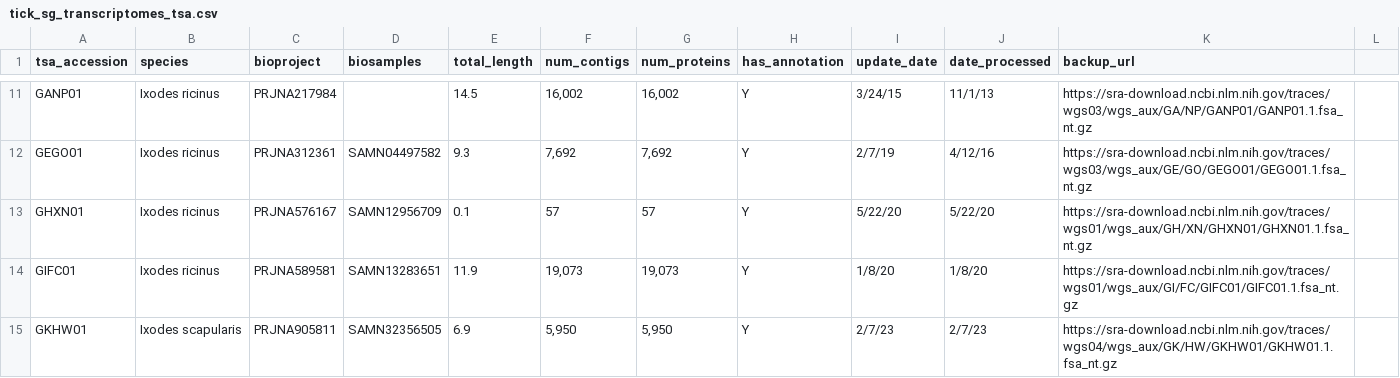
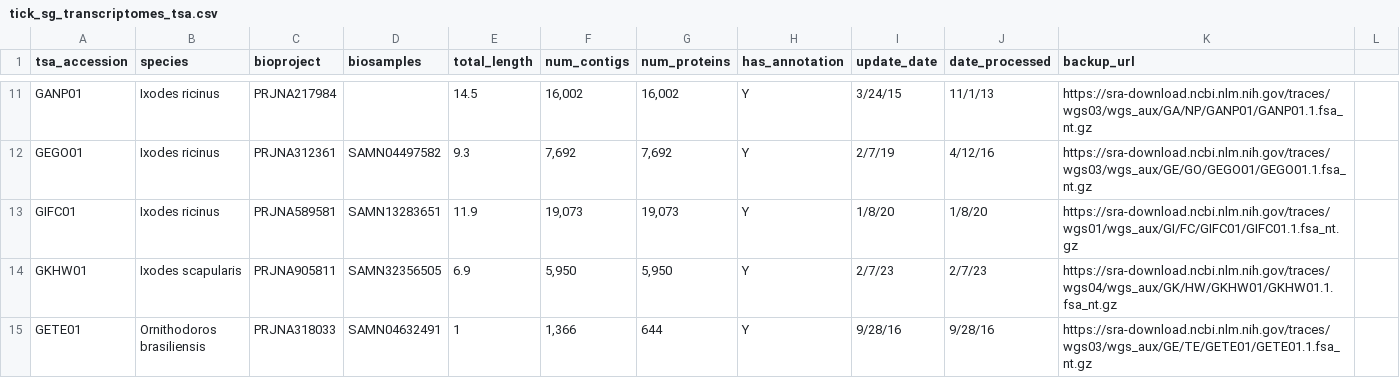
Before and after one commit to Arcadia-Science/2024-tick-sg-peptides-tsa, a CSV file: inputs/tick_sg_transcriptomes_tsa.csv, drawn as a sheet; only a part is shown, gaps mark what is left out; the shorter side is filled out with more unchanged rows; the diff names each change by its address in the sheet, - before the commit and + after, or states it on an @@ line.

Commit message:
rm failed sample from metadata

```diff
--- a/inputs/tick_sg_transcriptomes_tsa.csv
+++ b/inputs/tick_sg_transcriptomes_tsa.csv
-row 13: GHXN01 | Ixodes ricinus | PRJNA576167 | SAMN12956709 | 0.1 | 57 | 57 | Y | 5/22/20 | 5/22/20 | https://sra-download.ncbi.nlm.nih.gov/traces/wgs01/wgs_aux/GH/XN/GHXN01/GHXN01.1.fsa_nt.gz
```
